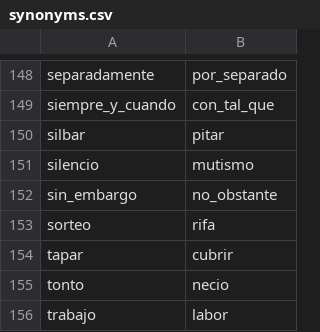
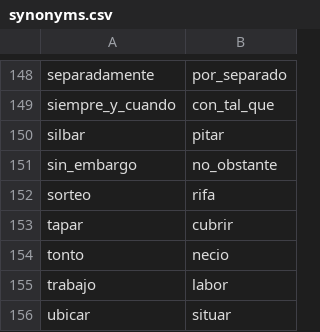
Before and after one commit to fbalbachan/TecnoNews, a CSV file: prototype/resources/synonyms.csv, drawn as a sheet; only a part is shown, gaps mark what is left out; the shorter side is filled out with more unchanged rows.

```diff
--- a/prototype/resources/synonyms.csv
+++ b/prototype/resources/synonyms.csv
@@ -150,3 +150,2 @@ siempre_y_cuando,con_tal_que
 silbar,pitar
-silencio,mutismo
 sin_embargo,no_obstante
```
Also changed, not shown: prototype/resources/categories.csv, 5 other files.
